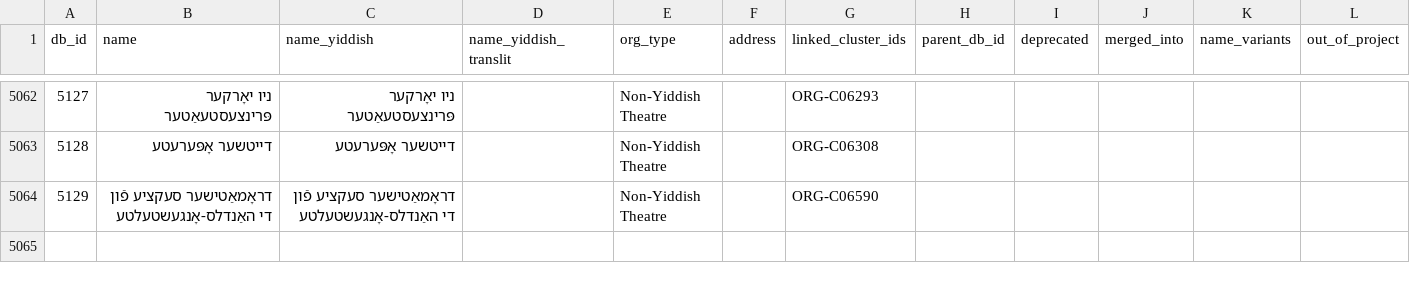
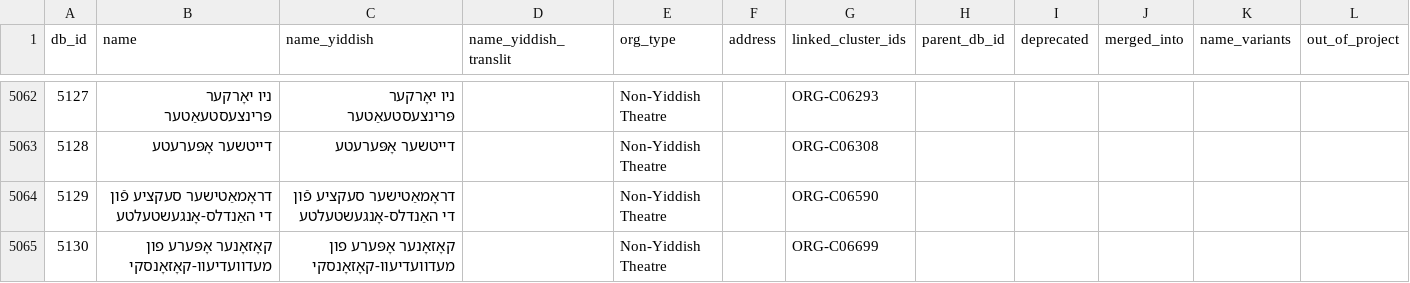
Before and after one commit to sinairusinek/Dybbuk, a TSV file: Zylbercweig/organizations/core_db.tsv, drawn as a sheet; only a part is shown, gaps mark what is left out; the diff names each change by its address in the sheet, - before the commit and + after, or states it on an @@ line.

Commit message:
chore: save core DB

```diff
--- a/Zylbercweig/organizations/core_db.tsv
+++ b/Zylbercweig/organizations/core_db.tsv
+row 5065: 5130 | קאָזאָנער אָפּערע פון מעדוועדיעוו-קאָזאָנסקי | קאָזאָנער אָפּערע פון מעדוועדיעוו-קאָזאָנסקי |  | Non-Yiddish Theatre |  | ORG-C06699
```
